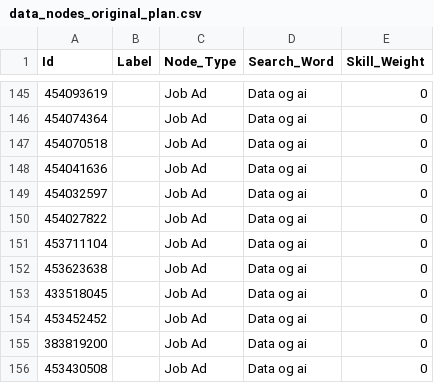
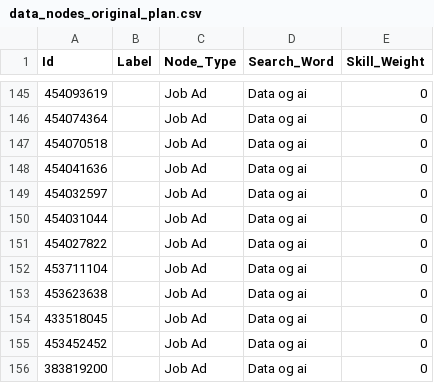
Before and after one commit to JakobOmdahl/finnjobs_manual_copy, a CSV file: data_nodes_original_plan.csv, drawn as a sheet; only a part is shown, gaps mark what is left out; the shorter side is filled out with more unchanged rows; the diff covers the shown part only.

```diff
--- a/data_nodes_original_plan.csv
+++ b/data_nodes_original_plan.csv
@@ -149,2 +149,3 @@
 454032597,,Job Ad,Data og ai,0
+454031044,,Job Ad,Data og ai,0
 454027822,,Job Ad,Data og ai,0
```
Also changed, not shown: 2 added rows, 7 removed rows, 132 moved rows and 11 edited cells elsewhere in this file, data_edge_skill_bridging.csv, data_edges_original_plan.csv, 2 other files.
